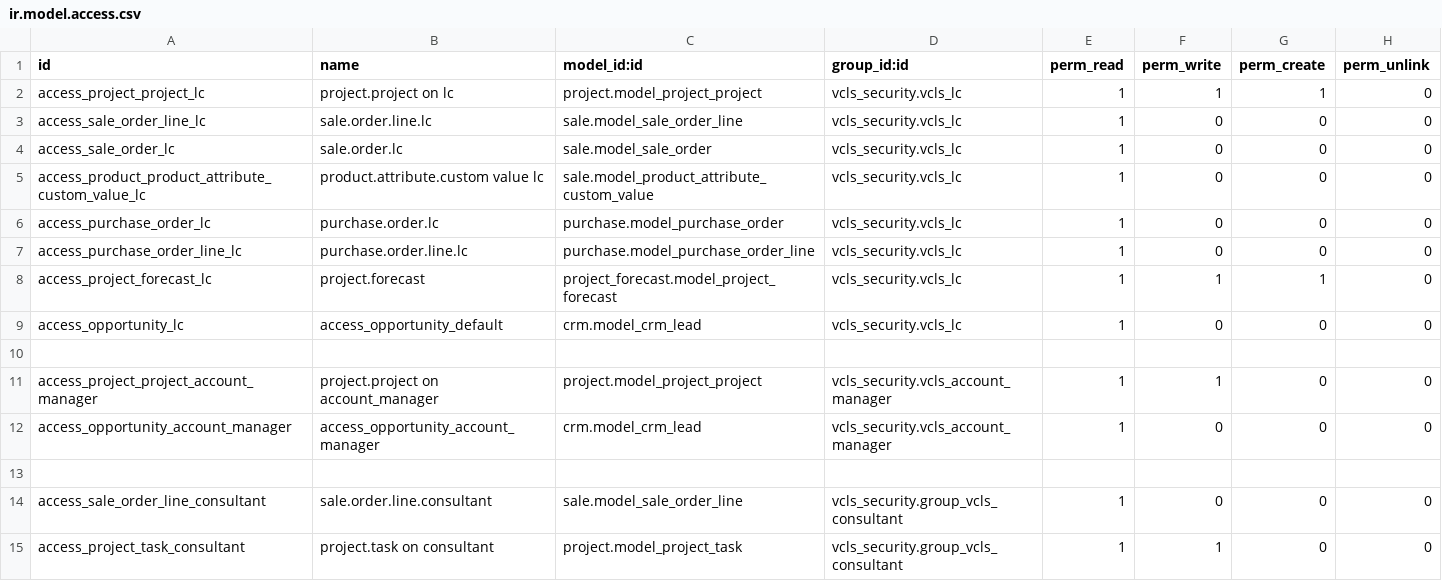
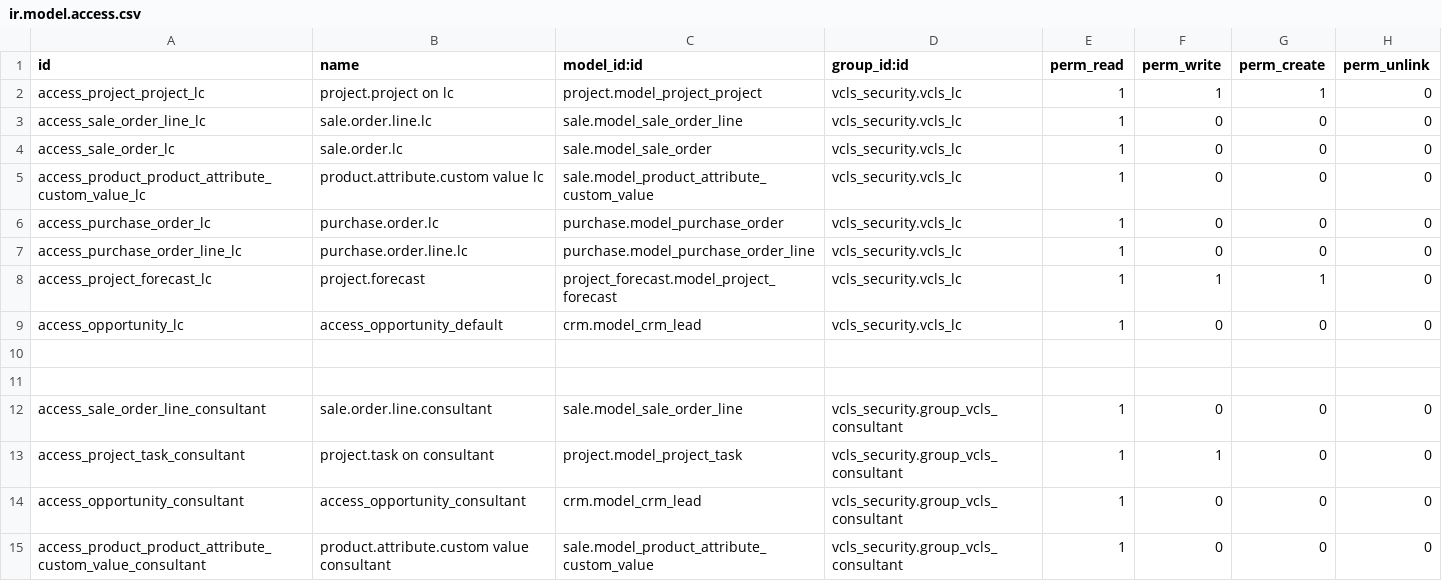
Before and after one commit to suningwz/odoo-vcls-module, a CSV file: vcls_security/security/ir.model.access.csv, drawn as a sheet; only a part is shown; the shorter side is filled out with more unchanged rows.

Commit message:
[FIX] #825848 account manager

```diff
--- a/vcls_security/security/ir.model.access.csv
+++ b/vcls_security/security/ir.model.access.csv
@@ -10,4 +10,2 @@ access_opportunity_lc,access_opportunity_default,crm.model_crm_lead,vcls_securit
 
-access_project_project_account_manager,project.project on account_manager,project.model_project_project,vcls_security.vcls_account_manager,1,1,0,0
-access_opportunity_account_manager,access_opportunity_account_manager,crm.model_crm_lead,vcls_security.vcls_account_manager,1,0,0,0
 
```
Also changed, not shown: vcls-crm/security/ir.model.access.csv, vcls-project/security/ir.model.access.csv, 10 other files.
